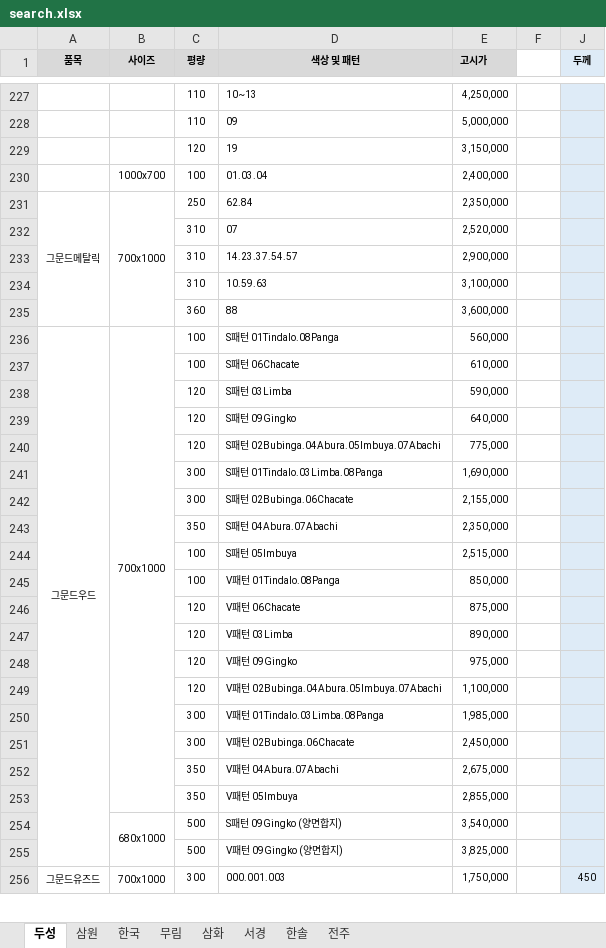
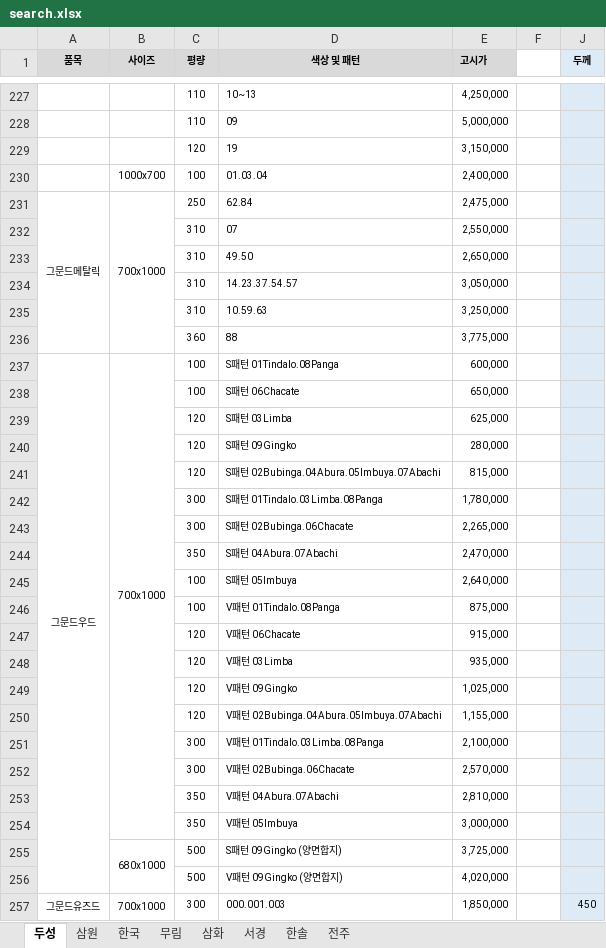
Before and after one commit to goodnotes2/paper, an Excel workbook: search.xlsx, sheet 두성, drawn as a sheet; only a part is shown, gaps mark what is left out; values as stored, in another font and other column widths than the file's, no borders; charts and pictures not drawn; addresses are those after the commit; the diff covers the shown part only; the diff names each change by its address in the sheet, - before the commit and + after, or states it on an @@ line.

```diff
--- a/search.xlsx (sheet 두성)
+++ b/search.xlsx (sheet 두성)
-E231 (고시가): 2,350,000
+E231 (고시가): 2,475,000
-E232 (고시가): 2,520,000
+E232 (고시가): 2,550,000
+row 233:  |  | 310 | 49.50 | 2,650,000
-E234 (고시가): 2,900,000
+E234 (고시가): 3,050,000
-E235 (고시가): 3,100,000
+E235 (고시가): 3,250,000
-E236 (고시가): 3,600,000
+E236 (고시가): 3,775,000
-E237 (고시가): 560,000
+E237 (고시가): 600,000
-E238 (고시가): 610,000
+E238 (고시가): 650,000
-E239 (고시가): 590,000
+E239 (고시가): 625,000
-E240 (고시가): 640,000
+E240 (고시가): 280,000
-E241 (고시가): 775,000
+E241 (고시가): 815,000
-E242 (고시가): 1,690,000
+E242 (고시가): 1,780,000
-E243 (고시가): 2,155,000
+E243 (고시가): 2,265,000
-E244 (고시가): 2,350,000
+E244 (고시가): 2,470,000
-E245 (고시가): 2,515,000
+E245 (고시가): 2,640,000
-E246 (고시가): 850,000
+E246 (고시가): 875,000
-E247 (고시가): 875,000
+E247 (고시가): 915,000
-E248 (고시가): 890,000
+E248 (고시가): 935,000
-E249 (고시가): 975,000
+E249 (고시가): 1,025,000
-E250 (고시가): 1,100,000
+E250 (고시가): 1,155,000
-E251 (고시가): 1,985,000
+E251 (고시가): 2,100,000
-E252 (고시가): 2,450,000
+E252 (고시가): 2,570,000
-E253 (고시가): 2,675,000
+E253 (고시가): 2,810,000
-E254 (고시가): 2,855,000
+E254 (고시가): 3,000,000
-E255 (고시가): 3,540,000
+E255 (고시가): 3,725,000
-E256 (고시가): 3,825,000
+E256 (고시가): 4,020,000
-E257 (고시가): 1,750,000
+E257 (고시가): 1,850,000
```
Also changed, not shown: 25 added rows, 36 removed rows, 294 edited cells, cell formats and merged cells elsewhere in this sheet, formulas that keep their value, hidden cells, charts or pictures, 1 other file.
